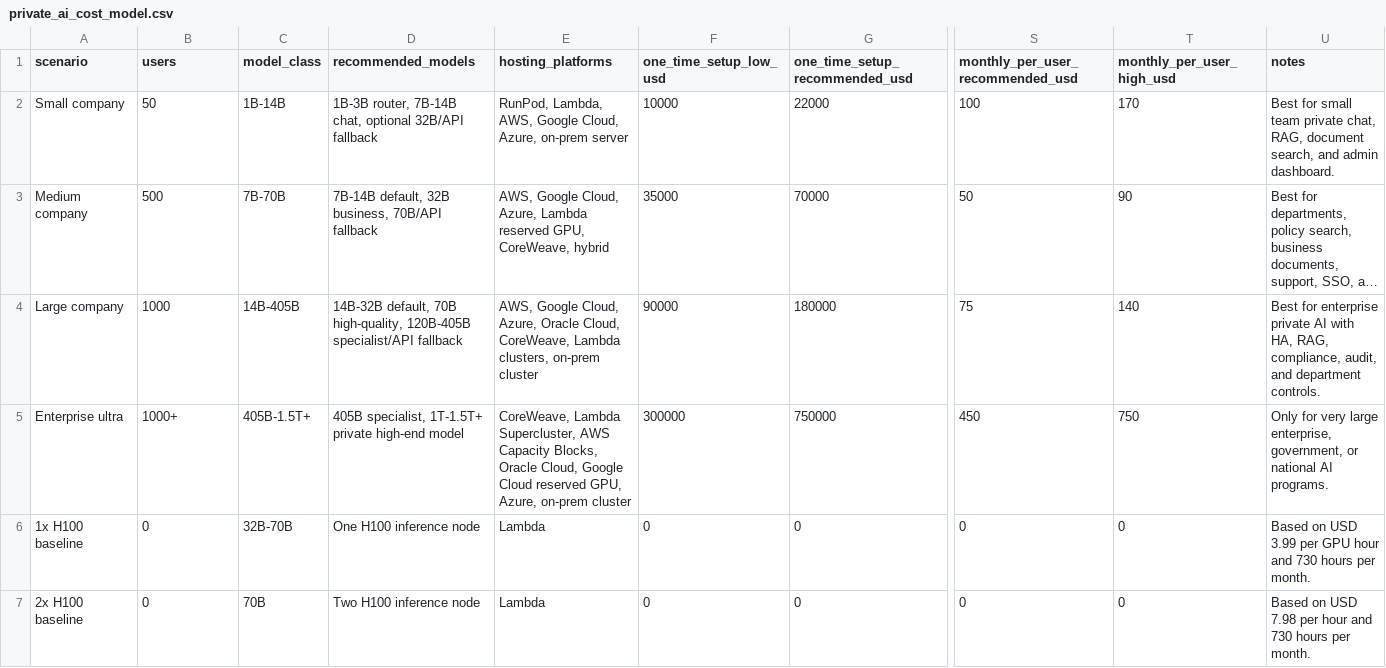
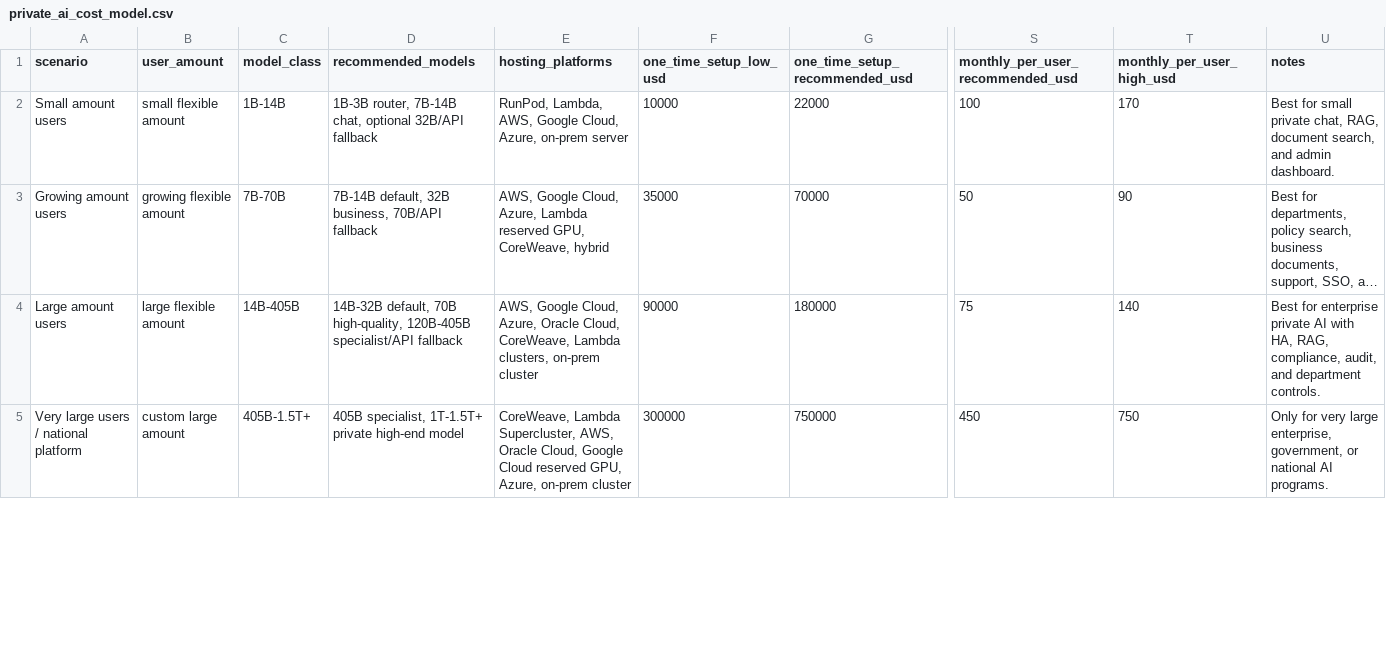
Before and after one commit to muhammadsalauddin/private-ai, a CSV file: costs/private_ai_cost_model.csv, drawn as a sheet; only a part is shown, gaps mark what is left out; long unchanged cells end in …; removed rows and columns are numbered as before the commit, all else as after; rows hold the shown columns only; the diff covers the shown part only; the diff names each change by its address in the sheet, - before the commit and + after, or states it on an @@ line.

Commit message:
Add flexible private AI cost planner

```diff
--- a/costs/private_ai_cost_model.csv
+++ b/costs/private_ai_cost_model.csv
-B1: users
+B1: user_amount
-A2 (scenario): Small company
+A2 (scenario): Small amount users
-B2 (user_amount): 50
+B2 (user_amount): small flexible amount
-U2 (notes): …for small team private chat,…
+U2 (notes): …for small private chat,…
-A3 (scenario): Medium company
+A3 (scenario): Growing amount users
-B3 (user_amount): 500
+B3 (user_amount): growing flexible amount
-A4 (scenario): Large company
+A4 (scenario): Large amount users
-B4 (user_amount): 1000
+B4 (user_amount): large flexible amount
-A5 (scenario): Enterprise ultra
+A5 (scenario): Very large users / national platform
-B5 (user_amount): 1000+
+B5 (user_amount): custom large amount
-E5 (hosting_platforms): …Lambda Supercluster, AWS Capacity Blocks, Oracle Cloud,…
+E5 (hosting_platforms): …Lambda Supercluster, AWS, Oracle Cloud,…
-row 6: 1x H100 baseline | 0 | 32B-70B | One H100 inference node | Lambda | 0 | 0 | 0 | 0 | Based on USD 3.99 per GPU hour and 730 hours per month.
-row 7: 2x H100 baseline | 0 | 70B | Two H100 inference node | Lambda | 0 | 0 | 0 | 0 | Based on USD 7.98 per hour and 730 hours per month.
```
Also changed, not shown: 2 added rows, 1 removed row and 15 edited cells elsewhere in this file, 8 other files.
